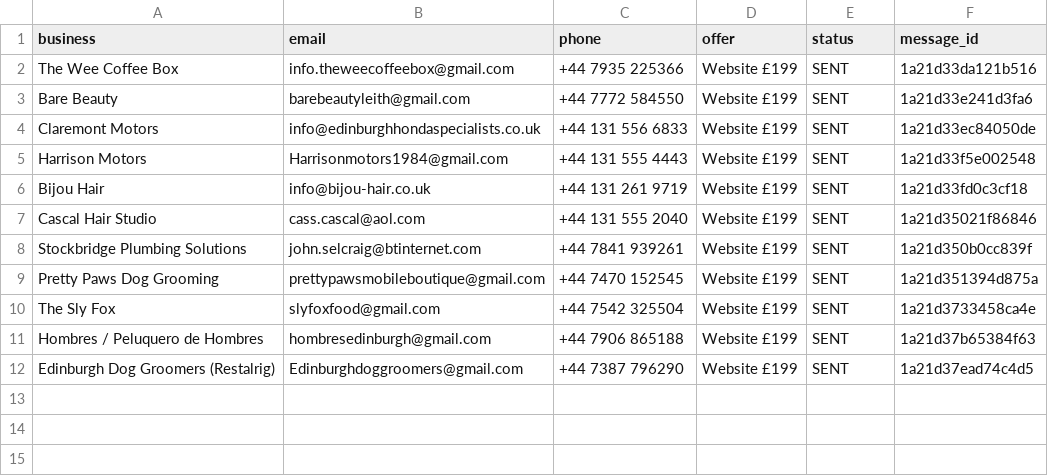
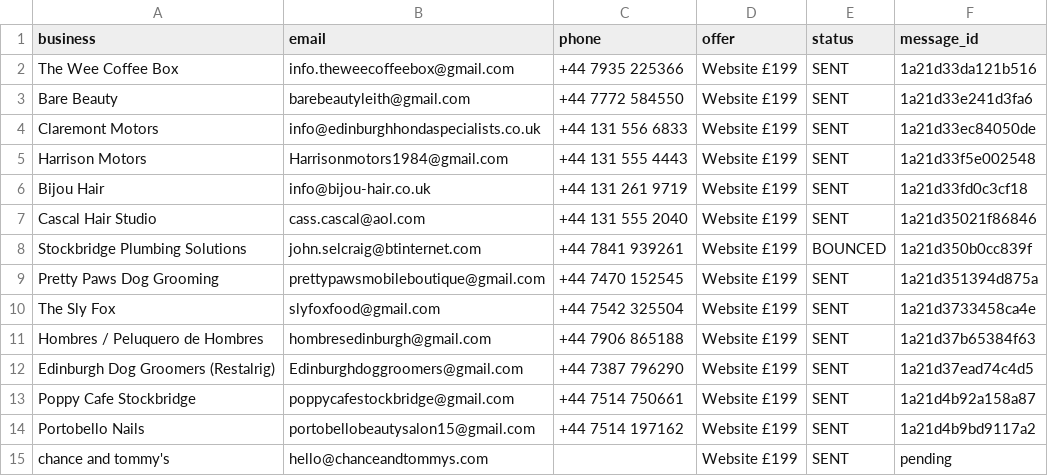
Before and after one commit to Hameed552/autogrow-starter, a CSV file: outreach-tools/same-day-cash/NEW-CLIENTS-SENT.csv, drawn as a sheet.

```diff
--- a/outreach-tools/same-day-cash/NEW-CLIENTS-SENT.csv
+++ b/outreach-tools/same-day-cash/NEW-CLIENTS-SENT.csv
@@ -7,3 +7,3 @@ Bijou Hair,info@bijou-hair.co.uk,+44 131 261 9719,Website £199,SENT,1a21d33fd0c
 Cascal Hair Studio,cass.cascal@aol.com,+44 131 555 2040,Website £199,SENT,1a21d35021f86846
-Stockbridge Plumbing Solutions,john.selcraig@btinternet.com,+44 7841 939261,Website £199,SENT,1a21d350b0cc839f
+Stockbridge Plumbing Solutions,john.selcraig@btinternet.com,+44 7841 939261,Website £199,BOUNCED,1a21d350b0cc839f
 Pretty Paws Dog Grooming,prettypawsmobileboutique@gmail.com,+44 7470 152545,Website £199,SENT,1a21d351394d875a
@@ -12 +12,4 @@ Hombres / Peluquero de Hombres,hombresedinburgh@gmail.com,+44 7906 865188,Websit
 Edinburgh Dog Groomers (Restalrig),Edinburghdoggroomers@gmail.com,+44 7387 796290,Website £199,SENT,1a21d37ead74c4d5
+Poppy Cafe Stockbridge,poppycafestockbridge@gmail.com,+44 7514 750661,Website £199,SENT,1a21d4b92a158a87
+Portobello Nails,portobellobeautysalon15@gmail.com,+44 7514 197162,Website £199,SENT,1a21d4b9bd9117a2
+chance and tommy's,hello@chanceandtommys.com,,Website £199,SENT,pending
```
Also changed, not shown: 1 other file.
